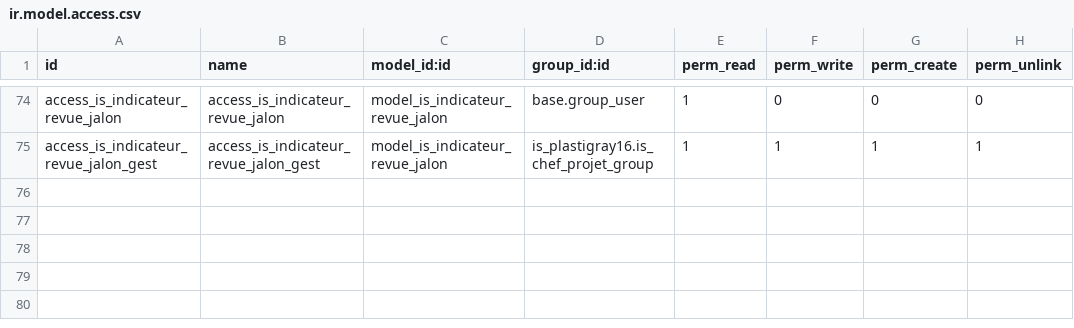
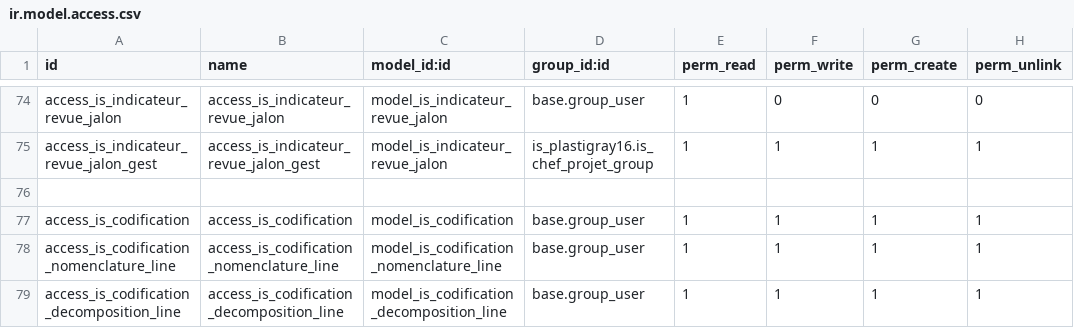
Before and after one commit to tonygalmiche/is_dynacase2odoo, a CSV file: security/ir.model.access.csv, drawn as a sheet; only a part is shown, gaps mark what is left out; the diff names each change by its address in the sheet, - before the commit and + after, or states it on an @@ line.

Commit message:
is codification

```diff
--- a/security/ir.model.access.csv
+++ b/security/ir.model.access.csv
+row 76: (empty)
+row 77: access_is_codification | access_is_codification | model_is_codification | base.group_user | 1 | 1 | 1 | 1
+row 78: access_is_codification_nomenclature_line | access_is_codification_nomenclature_line | model_is_codification_nomenclature_line | base.group_user | 1 | 1 | 1 | 1
+row 79: access_is_codification_decomposition_line | access_is_codification_decomposition_line | model_is_codification_decomposition_line | base.group_user | 1 | 1 | 1 | 1
```
Also changed, not shown: 5 other files.
